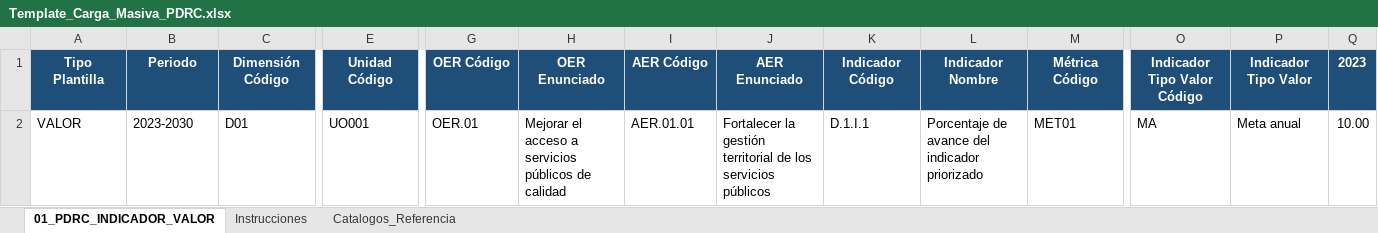
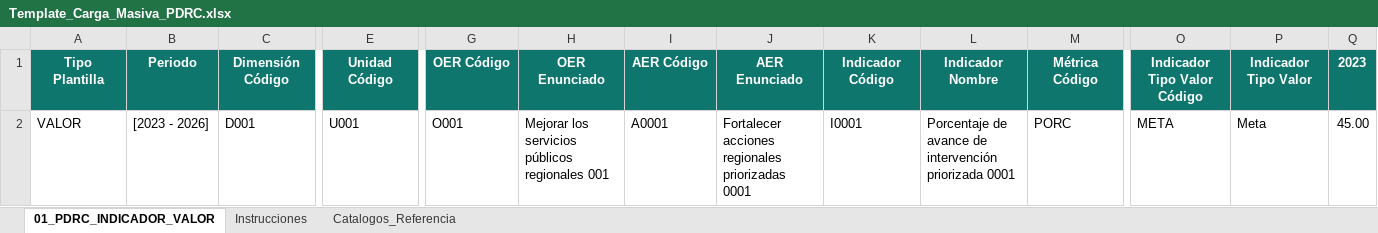
Before and after one commit to jchongs80/frontendDashboardGoreSM, an Excel workbook: public/plantillas/Template_Carga_Masiva_PDRC.xlsx, sheet 01_PDRC_INDICADOR_VALOR, drawn as a sheet; only a part is shown, gaps mark what is left out; values as stored, in another font and other column widths than the file's, no borders; table styles not drawn; the diff covers the shown part only; the diff names each change by its address in the sheet, - before the commit and + after, or states it on an @@ line.

Commit message:
Actualizando templates 09-07

```diff
--- a/public/plantillas/Template_Carga_Masiva_PDRC.xlsx (sheet 01_PDRC_INDICADOR_VALOR)
+++ b/public/plantillas/Template_Carga_Masiva_PDRC.xlsx (sheet 01_PDRC_INDICADOR_VALOR)
-A1:Q1 fill: #1F4E78
+A1:Q1 fill: #0F766E
-B2: 2023-2030
+B2: [2023 - 2026]
-C2: D01
+C2: D001
-E2: UO001
+E2: U001
-G2: OER.01
+G2: O001
-H2: Mejorar el acceso a servicios públicos de calidad
+H2: Mejorar los servicios públicos regionales 001
-I2: AER.01.01
+I2: A0001
-J2: Fortalecer la gestión territorial de los servicios públicos
+J2: Fortalecer acciones regionales priorizadas 0001
-K2: D.1.I.1
+K2: I0001
-L2: …de avance del indicador priorizado
+L2: …de avance de intervención priorizada 0001
-M2: MET01
+M2: PORC
-O2: MA
+O2: META
-P2: Meta anual
+P2: Meta
-Q2: 10.00
+Q2: 45.00
```
Also changed, not shown: 7 edited cells and cell formats elsewhere in this sheet, public/plantillas/Template_Carga_Masiva_AG.xlsx, public/plantillas/Template_Carga_Masiva_PRCP.xlsx, 3 other files.
